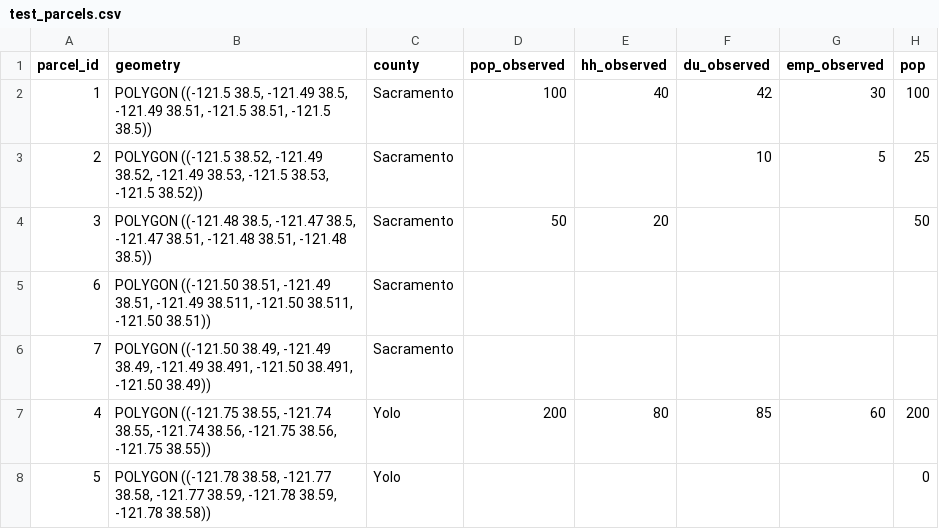
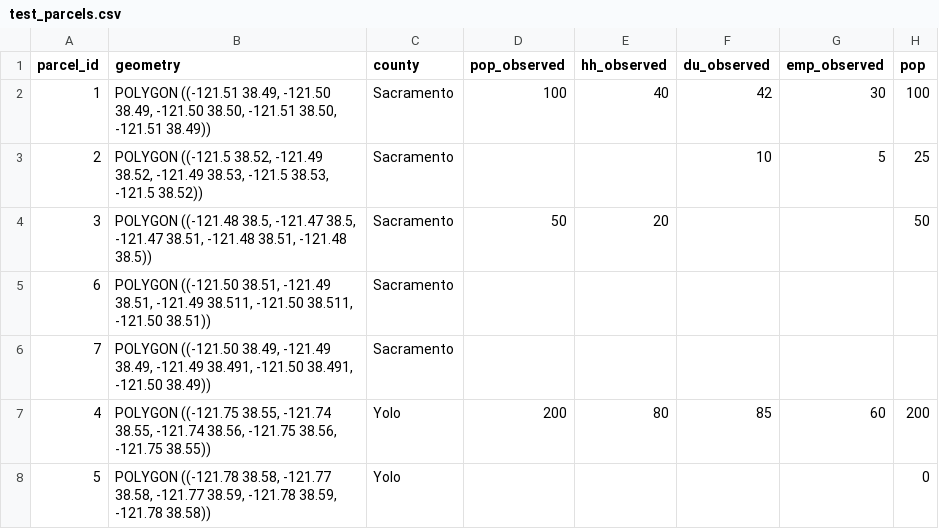
Before and after one commit to zbyte64/brewgis, a CSV file: brewgis/dbt_project/seeds/test_parcels.csv, drawn as a sheet; only a part is shown; the diff names each change by its address in the sheet, - before the commit and + after, or states it on an @@ line.

Commit message:
fix: SACOG comparison employment — CBP cache, CNS18-20 distribution, land-use classification
Three root-cause fixes for zero employment sub-sector totals in SACOG comparison:

1. CBP caching + validation (lehd_fetcher.py)
   - Extract shared _fetch_cbp_data() so _build_cbp_proportions and
     _compute_all_cbp_totals use the same disk-cached API response
   - _compute_all_cbp_totals now validates critical aggregate groups
     (emp_ind, emp_ret, emp_off) are non-zero — raises RuntimeError
   - Removed the silent-degradation if not cbp_totals: guard

2. CNS18-20 distribution into education/medical/public_admin
   - wac_block_raw.sql: extract CNS18-20 as separate cns18_20_govt pool
     instead of lumping into emp_public_admin_cbp
   - New with_govt CTE distributes government employment via three
     fraction dbt vars (cns18_20_edu/med/pub_frac), computed in
     _populate_wac_block from CBP NAICS 61/62/92 totals
   - Default fractions (0,0,1) are backward compatible

3. Land development category in base_canvas_employment
   - Add assessor_codes and sacog_use seed ref CTEs + optional NLCD join
   - Compute land_development_category via COALESCE priority matching
     base_canvas_attributes (parcel -> assessor -> sacog -> NLCD -> urban)
   - Weight expressions now reference computed category, not raw
     p.land_development_category

Seed fix: test_parcels parcel 1 geometry now matches block
060670011001001 so ST_Intersection produces non-zero area.

dbt tests updated to match new behavior.

```diff
--- a/brewgis/dbt_project/seeds/test_parcels.csv
+++ b/brewgis/dbt_project/seeds/test_parcels.csv
-B2 (geometry): POLYGON ((-121.5 38.5, -121.49 38.5, -121.49 38.51, -121.5 38.51, -121.5 38.5))
+B2 (geometry): POLYGON ((-121.51 38.49, -121.50 38.49, -121.50 38.50, -121.51 38.50, -121.51 38.49))
```
Also changed, not shown: 8 other files.
